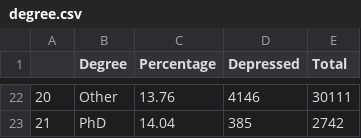
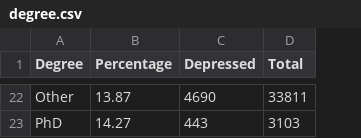
Before and after one commit to giju/iisc-g2, a CSV file: reports/v1/degree.csv, drawn as a sheet; only a part is shown, gaps mark what is left out; removed rows and columns are numbered as before the commit, all else as after; the diff covers the shown part only; the diff names each change by its address in the sheet, - before the commit and + after, or states it on an @@ line.

```diff
--- a/reports/v1/degree.csv
+++ b/reports/v1/degree.csv
-column A, rows 22-23: 20 | 21
-B22 (Percentage): 13.76
+B22 (Percentage): 13.87
-C22 (Depressed): 4146
+C22 (Depressed): 4690
-D22 (Total): 30111
+D22 (Total): 33811
-B23 (Percentage): 14.04
+B23 (Percentage): 14.27
-C23 (Depressed): 385
+C23 (Depressed): 443
-D23 (Total): 2742
+D23 (Total): 3103
```
Also changed, not shown: 60 edited cells elsewhere in this file, reports/v1/age.csv, reports/v1/cgpa.csv, 31 other files.
